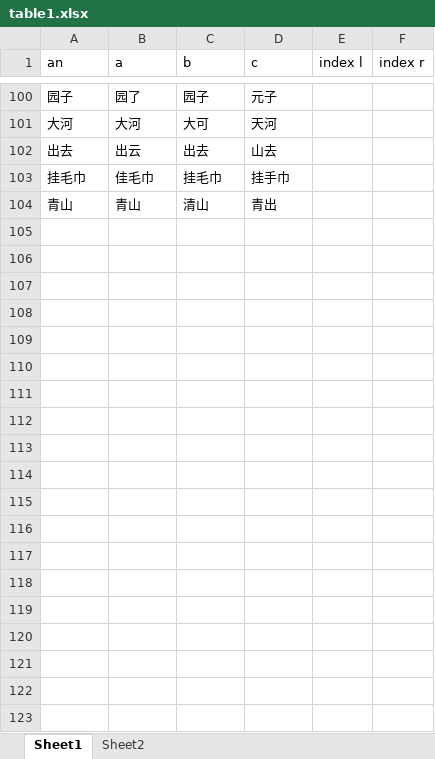
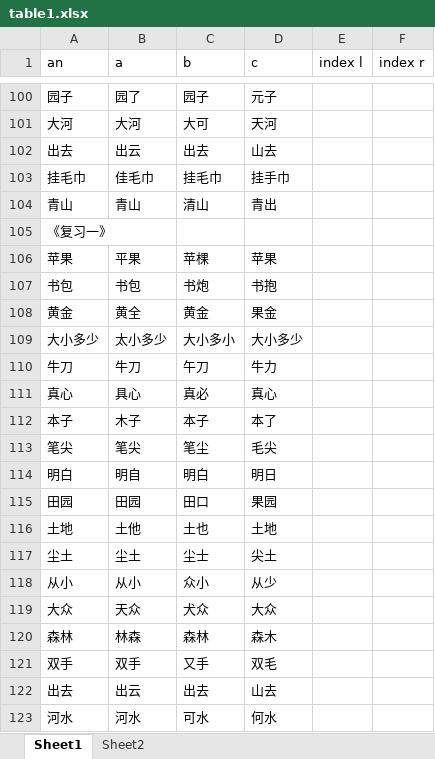
Before and after one commit to xiaowenwenlearning/love, an Excel workbook: content/table1.xlsx, sheet Sheet1, drawn as a sheet; only a part is shown, gaps mark what is left out; values as stored, in another font and other column widths than the file's, no borders; the diff names each change by its address in the sheet, - before the commit and + after, or states it on an @@ line.

Commit message:
Add files via upload

```diff
--- a/content/table1.xlsx (sheet Sheet1)
+++ b/content/table1.xlsx (sheet Sheet1)
+row 105: 《复习一》
+row 106: 苹果 | 平果 | 苹棵 | 苹果
+row 107: 书包 | 书包 | 书炮 | 书抱
+row 108: 黄金 | 黄全 | 黄金 | 果金
+row 109: 大小多少 | 太小多少 | 大小多小 | 大小多少
+row 110: 牛刀 | 牛刀 | 午刀 | 牛力
+row 111: 真心 | 具心 | 真必 | 真心
+row 112: 本子 | 木子 | 本子 | 本了
+row 113: 笔尖 | 笔尖 | 笔尘 | 毛尖
+row 114: 明白 | 明自 | 明白 | 明日
+row 115: 田园 | 田园 | 田口 | 果园
+row 116: 土地 | 土他 | 土也 | 土地
+row 117: 尘土 | 尘土 | 尘士 | 尖土
+row 118: 从小 | 从小 | 众小 | 从少
+row 119: 大众 | 天众 | 犬众 | 大众
+row 120: 森林 | 林森 | 森林 | 森木
+row 121: 双手 | 双手 | 又手 | 双毛
+row 122: 出去 | 出云 | 出去 | 山去
+row 123: 河水 | 河水 | 可水 | 何水
```
